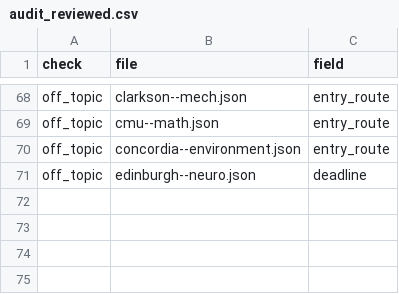
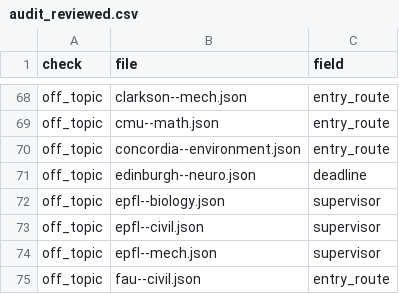
Before and after one commit to manilaladarsh-hash/YT, a CSV file: business/phd-atlas/handoff/audit_reviewed.csv, drawn as a sheet; only a part is shown, gaps mark what is left out.

Commit message:
Review 10 audit rows

```diff
--- a/business/phd-atlas/handoff/audit_reviewed.csv
+++ b/business/phd-atlas/handoff/audit_reviewed.csv
@@ -71 +71,5 @@ off_topic,concordia--environment.json,entry_route
 off_topic,edinburgh--neuro.json,deadline
+off_topic,epfl--biology.json,supervisor
+off_topic,epfl--civil.json,supervisor
+off_topic,epfl--mech.json,supervisor
+off_topic,fau--civil.json,entry_route
```
Also changed, not shown: 7 other files.
